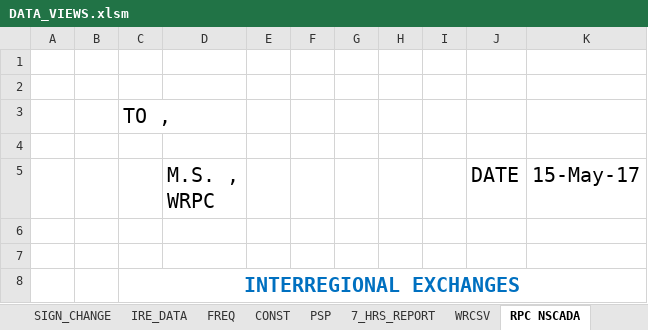
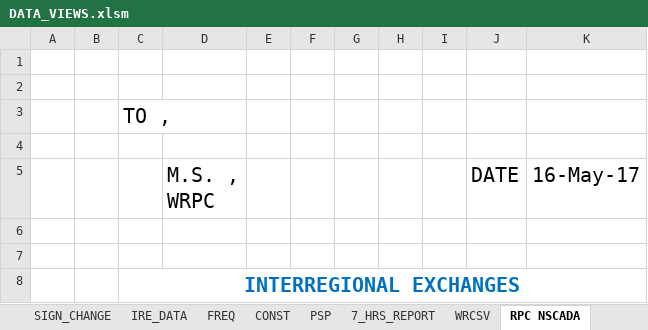
Before and after one commit to POSOCO/mvc_reports, an Excel workbook: DATA_VIEWS.xlsm, sheet RPC NSCADA, drawn as a sheet; only a part is shown; values as stored, in another font and other column widths than the file's, no borders; the diff names each change by its address in the sheet, - before the commit and + after, or states it on an @@ line.

```diff
--- a/DATA_VIEWS.xlsm (sheet RPC NSCADA)
+++ b/DATA_VIEWS.xlsm (sheet RPC NSCADA)
-K5: 15-May-17
+K5: 16-May-17
```
Also changed, not shown: sheet PSP, sheet 7_HRS_REPORT, sheet WRCSV, charts or pictures, 1 other file.
